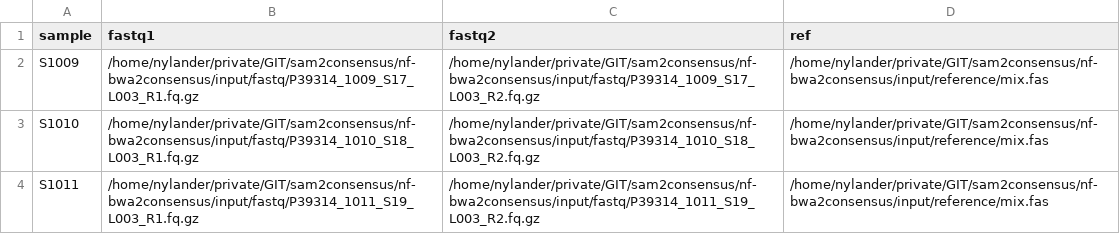
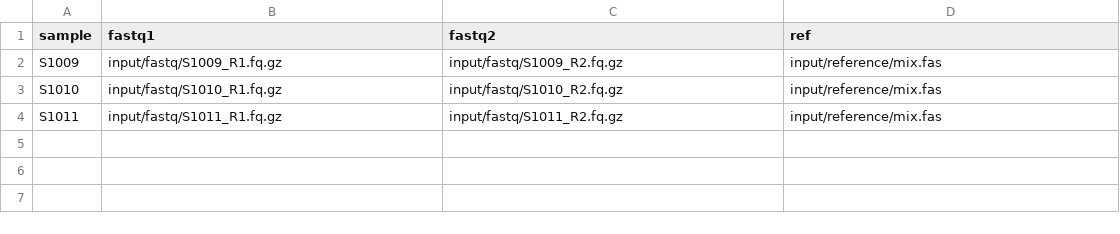
Before and after one commit to nylander/nf-bwa2consensus, a CSV file: input/samples-mixed-ref.csv, drawn as a sheet.

```diff
--- a/input/samples-mixed-ref.csv
+++ b/input/samples-mixed-ref.csv
@@ -1,4 +1,4 @@
 sample,fastq1,fastq2,ref
-S1009,/home/nylander/private/GIT/sam2consensus/nf-bwa2consensus/input/fastq/P39314_1009_S17_L003_R1.fq.gz,/home/nylander/private/GIT/sam2consensus/nf-bwa2consensus/input/fastq/P39314_1009_S17_L003_R2.fq.gz,/home/nylander/private/GIT/sam2consensus/nf-bwa2consensus/input/reference/mix.fas
-S1010,/home/nylander/private/GIT/sam2consensus/nf-bwa2consensus/input/fastq/P39314_1010_S18_L003_R1.fq.gz,/home/nylander/private/GIT/sam2consensus/nf-bwa2consensus/input/fastq/P39314_1010_S18_L003_R2.fq.gz,/home/nylander/private/GIT/sam2consensus/nf-bwa2consensus/input/reference/mix.fas
-S1011,/home/nylander/private/GIT/sam2consensus/nf-bwa2consensus/input/fastq/P39314_1011_S19_L003_R1.fq.gz,/home/nylander/private/GIT/sam2consensus/nf-bwa2consensus/input/fastq/P39314_1011_S19_L003_R2.fq.gz,/home/nylander/private/GIT/sam2consensus/nf-bwa2consensus/input/reference/mix.fas
+S1009,input/fastq/S1009_R1.fq.gz,input/fastq/S1009_R2.fq.gz,input/reference/mix.fas
+S1010,input/fastq/S1010_R1.fq.gz,input/fastq/S1010_R2.fq.gz,input/reference/mix.fas
+S1011,input/fastq/S1011_R1.fq.gz,input/fastq/S1011_R2.fq.gz,input/reference/mix.fas
```
Also changed, not shown: input/samples-28s-coi.csv, 15 other files.
